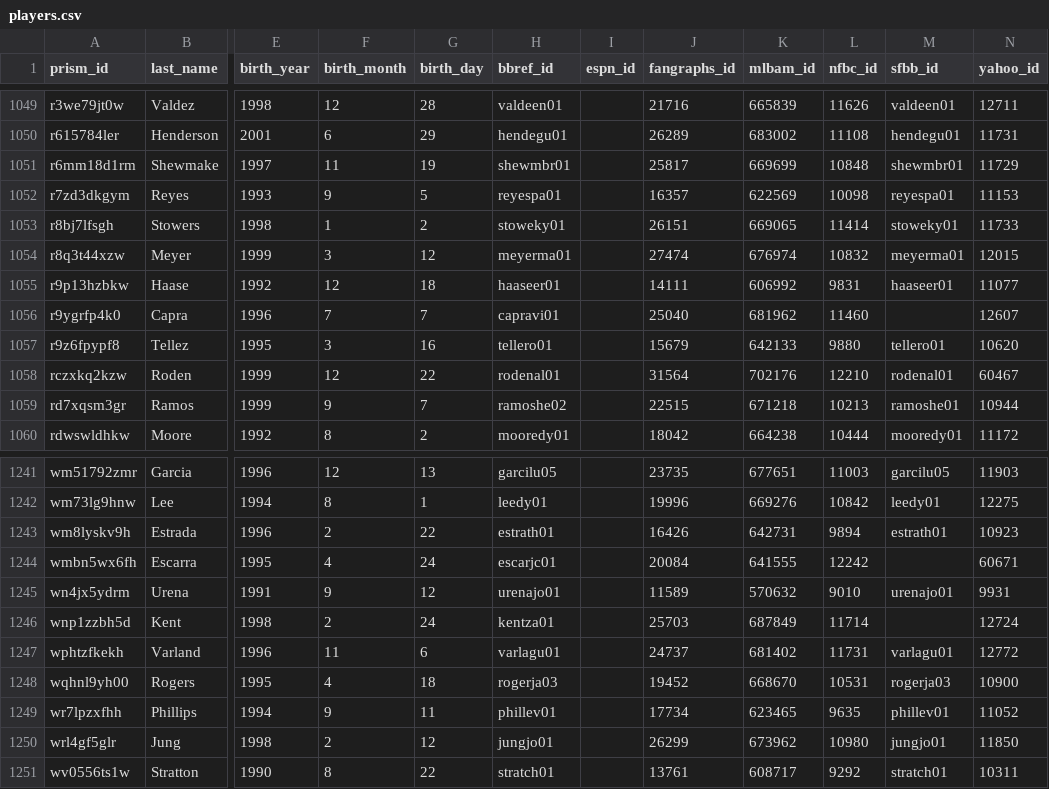
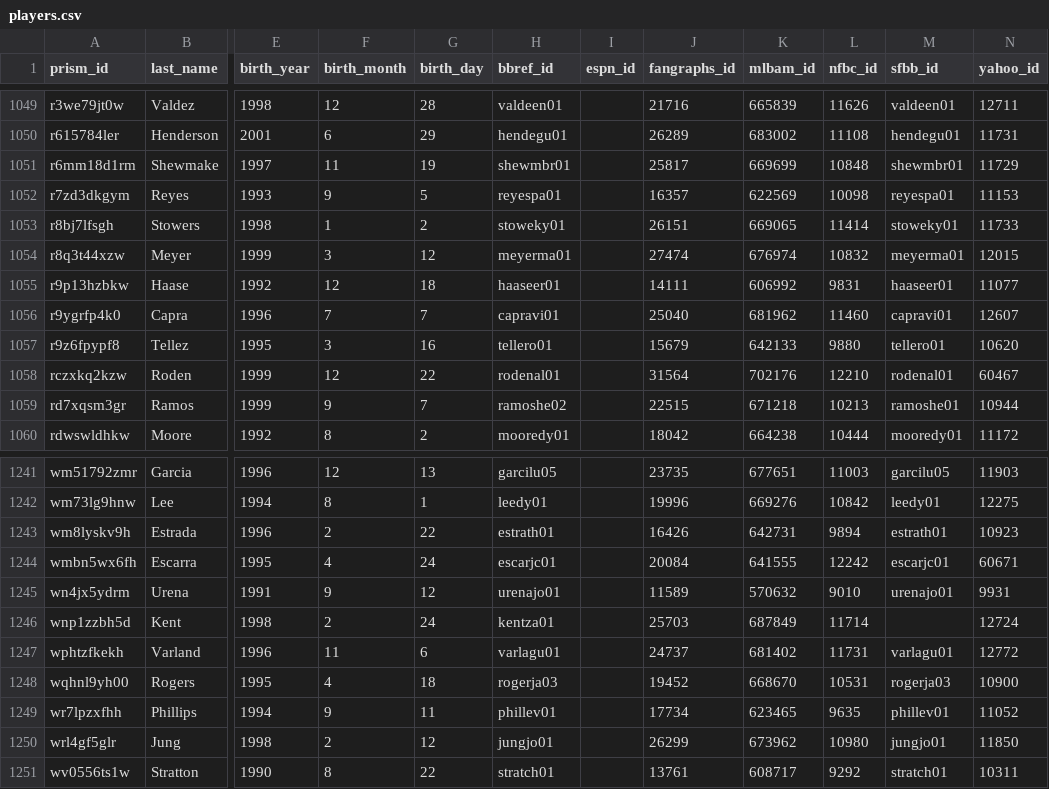
Before and after one commit to StatsVine/prism-crosswalk-data, a CSV file: data/mlb/players.csv, drawn as a sheet; only a part is shown, gaps mark what is left out; the diff covers the shown part only; the diff names each change by its address in the sheet, - before the commit and + after, or states it on an @@ line.

Commit message:
Fix differences with SFBB: Add a handful of SFBB ids, fixes #72

```diff
--- a/data/mlb/players.csv
+++ b/data/mlb/players.csv
-M1056 (sfbb_id): (empty)
+M1056 (sfbb_id): capravi01
-M1244 (sfbb_id): (empty)
+M1244 (sfbb_id): escarjc01
```
Also changed, not shown: 12 edited cells elsewhere in this file.
